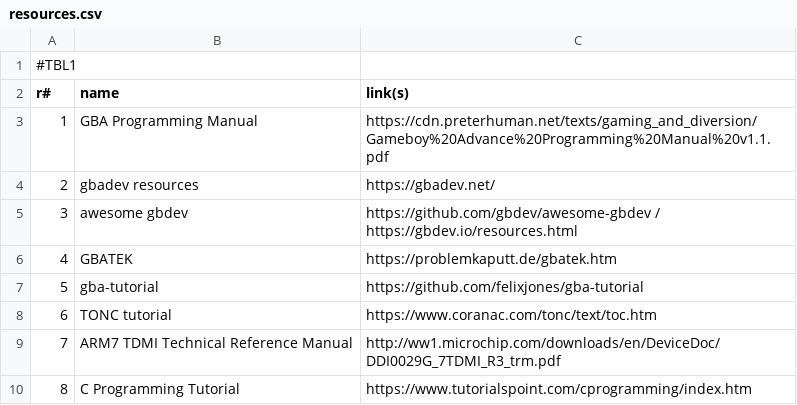
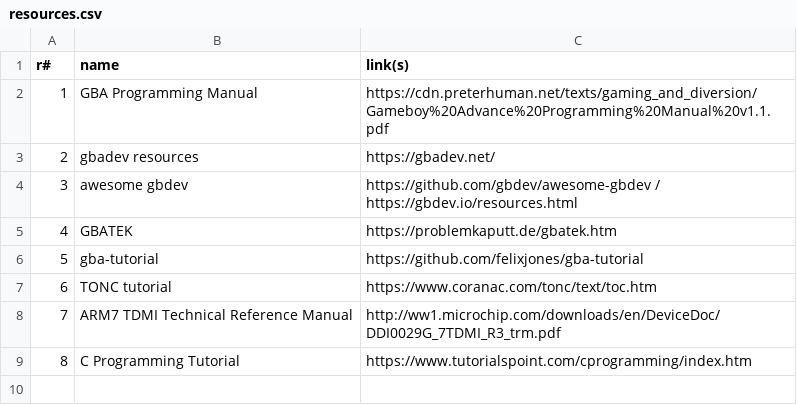
Before and after one commit to Tzatzikiiii/Void-Trader, a CSV file: links/resources.csv, drawn as a sheet.

Commit message:
fix resources.csv

```diff
--- a/links/resources.csv
+++ b/links/resources.csv
@@ -1,2 +1 @@
-#TBL1
 r#,name,link(s)
```
